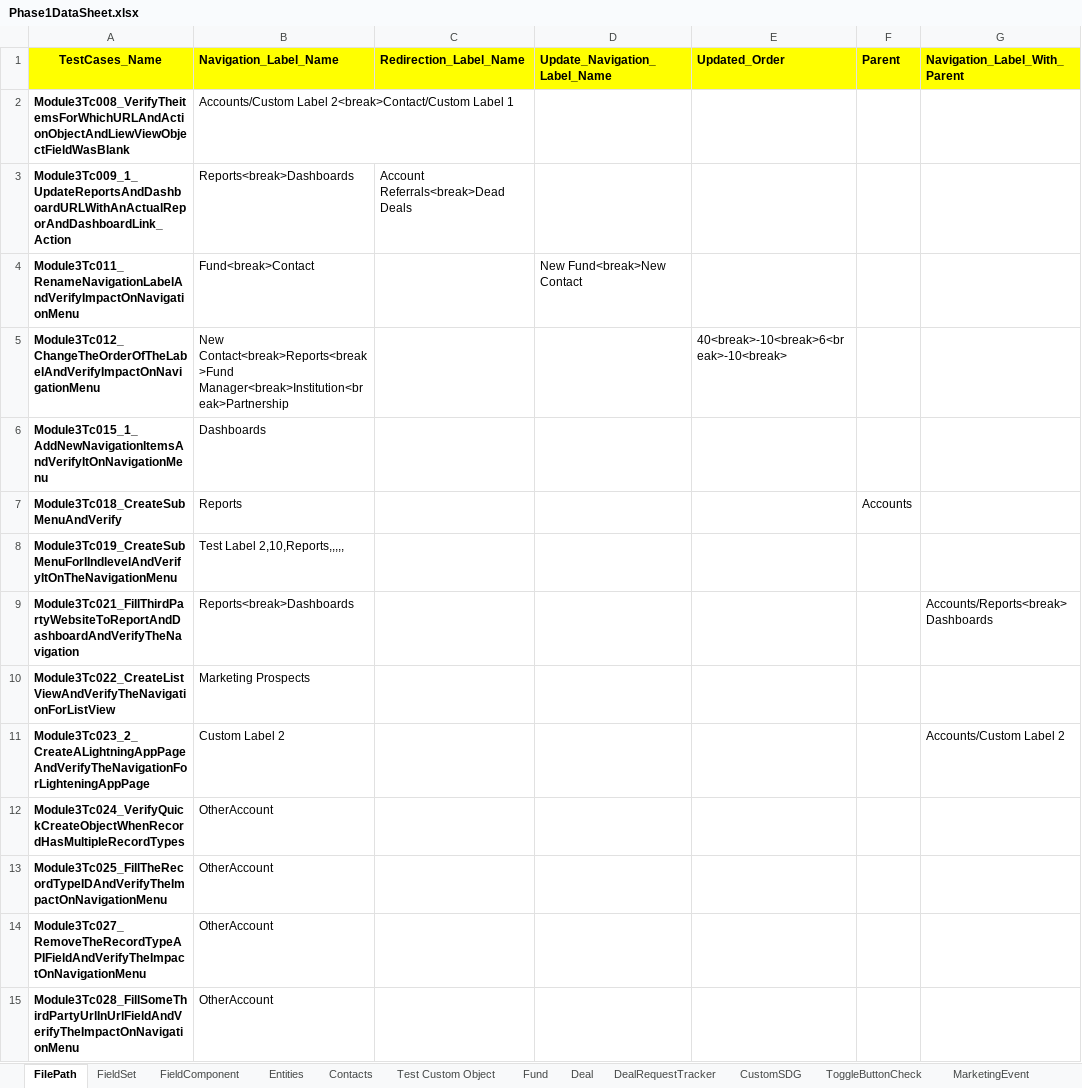
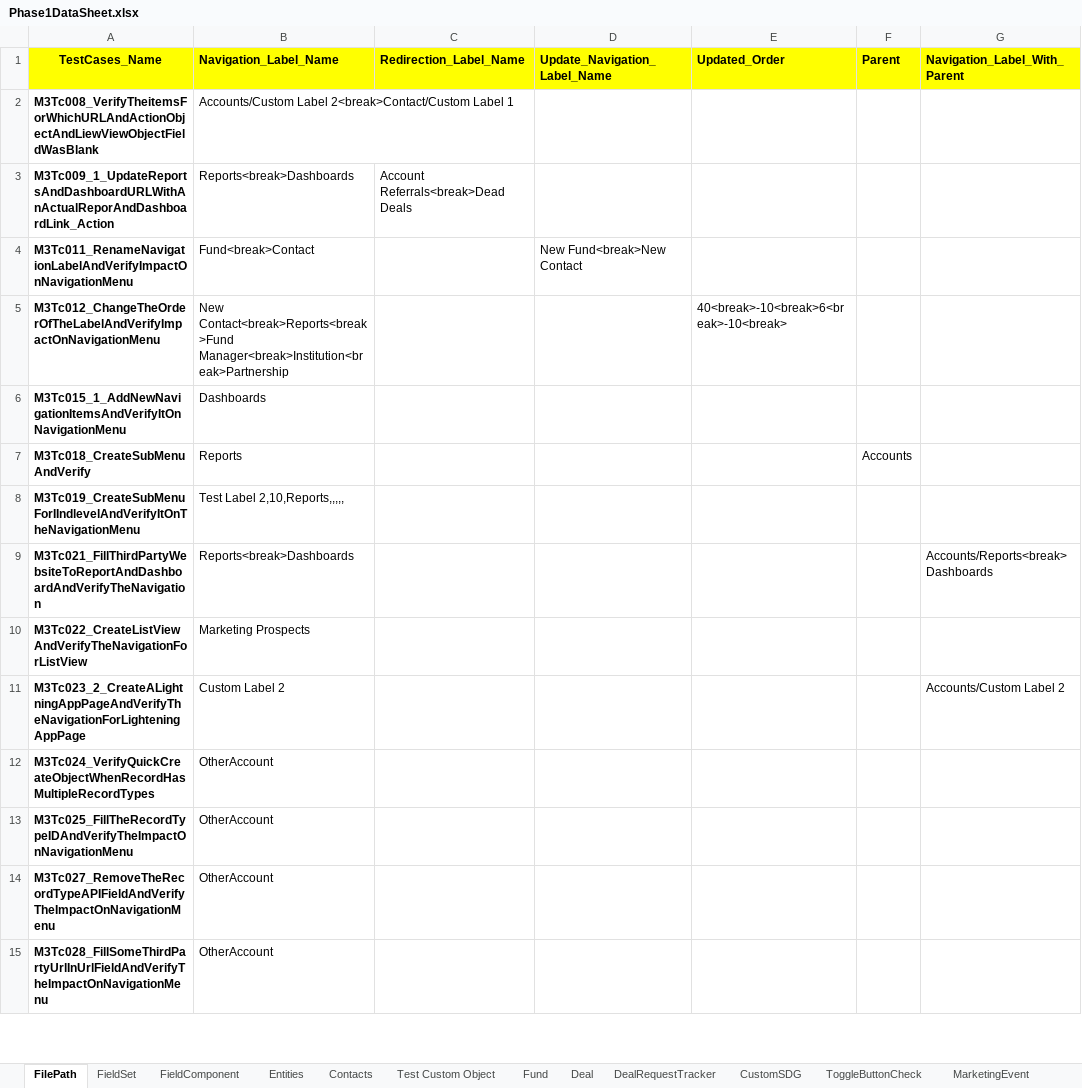
Before and after one commit to NitinNavatar/PE4.7, an Excel workbook: Phase1DataSheet.xlsx, sheet FilePath, drawn as a sheet; only a part is shown; values as stored, in another font and other column widths than the file's, no borders; the diff covers the shown part only; the diff names each change by its address in the sheet, - before the commit and + after, or states it on an @@ line.

```diff
--- a/Phase1DataSheet.xlsx (sheet FilePath)
+++ b/Phase1DataSheet.xlsx (sheet FilePath)
-A2 (TestCases_Name): Module3Tc008_VerifyTheitemsForWhichURLAndActionObjectAndLiewViewObjectFieldWasBlank
+A2 (TestCases_Name): M3Tc008_VerifyTheitemsForWhichURLAndActionObjectAndLiewViewObjectFieldWasBlank
-A3 (TestCases_Name): Module3Tc009_1_UpdateReportsAndDashboardURLWithAnActualReporAndDashboardLink_Action
+A3 (TestCases_Name): M3Tc009_1_UpdateReportsAndDashboardURLWithAnActualReporAndDashboardLink_Action
-A4 (TestCases_Name): Module3Tc011_RenameNavigationLabelAndVerifyImpactOnNavigationMenu
+A4 (TestCases_Name): M3Tc011_RenameNavigationLabelAndVerifyImpactOnNavigationMenu
-A5 (TestCases_Name): Module3Tc012_ChangeTheOrderOfTheLabelAndVerifyImpactOnNavigationMenu
+A5 (TestCases_Name): M3Tc012_ChangeTheOrderOfTheLabelAndVerifyImpactOnNavigationMenu
-A6 (TestCases_Name): Module3Tc015_1_AddNewNavigationItemsAndVerifyItOnNavigationMenu
+A6 (TestCases_Name): M3Tc015_1_AddNewNavigationItemsAndVerifyItOnNavigationMenu
-A7 (TestCases_Name): Module3Tc018_CreateSubMenuAndVerify
+A7 (TestCases_Name): M3Tc018_CreateSubMenuAndVerify
-A8 (TestCases_Name): Module3Tc019_CreateSubMenuForIIndlevelAndVerifyItOnTheNavigationMenu
+A8 (TestCases_Name): M3Tc019_CreateSubMenuForIIndlevelAndVerifyItOnTheNavigationMenu
-A9 (TestCases_Name): Module3Tc021_FillThirdPartyWebsiteToReportAndDashboardAndVerifyTheNavigation
+A9 (TestCases_Name): M3Tc021_FillThirdPartyWebsiteToReportAndDashboardAndVerifyTheNavigation
-A10 (TestCases_Name): Module3Tc022_CreateListViewAndVerifyTheNavigationForListView
+A10 (TestCases_Name): M3Tc022_CreateListViewAndVerifyTheNavigationForListView
-A11 (TestCases_Name): Module3Tc023_2_CreateALightningAppPageAndVerifyTheNavigationForLighteningAppPage
+A11 (TestCases_Name): M3Tc023_2_CreateALightningAppPageAndVerifyTheNavigationForLighteningAppPage
-A12 (TestCases_Name): Module3Tc024_VerifyQuickCreateObjectWhenRecordHasMultipleRecordTypes
+A12 (TestCases_Name): M3Tc024_VerifyQuickCreateObjectWhenRecordHasMultipleRecordTypes
-A13 (TestCases_Name): Module3Tc025_FillTheRecordTypeIDAndVerifyTheImpactOnNavigationMenu
+A13 (TestCases_Name): M3Tc025_FillTheRecordTypeIDAndVerifyTheImpactOnNavigationMenu
-A14 (TestCases_Name): Module3Tc027_RemoveTheRecordTypeAPIFieldAndVerifyTheImpactOnNavigationMenu
+A14 (TestCases_Name): M3Tc027_RemoveTheRecordTypeAPIFieldAndVerifyTheImpactOnNavigationMenu
-A15 (TestCases_Name): Module3Tc028_FillSomeThirdPartyUrlInUrlFieldAndVerifyTheImpactOnNavigationMenu
+A15 (TestCases_Name): M3Tc028_FillSomeThirdPartyUrlInUrlFieldAndVerifyTheImpactOnNavigationMenu
```
Also changed, not shown: 25 edited cells elsewhere in this sheet, TestCases.xlsx, 4 other files.
